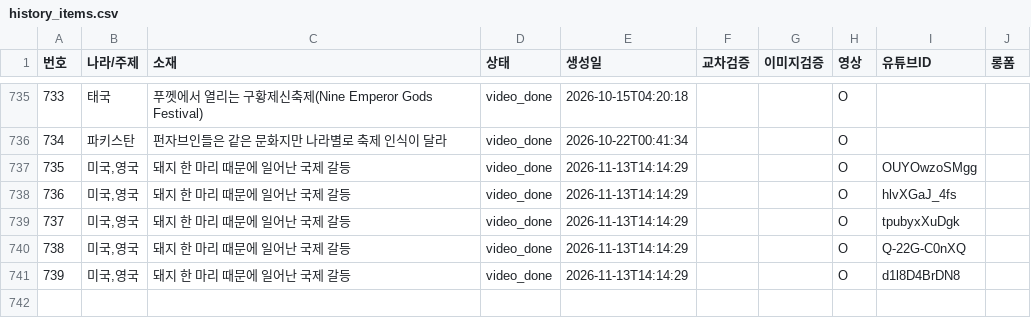
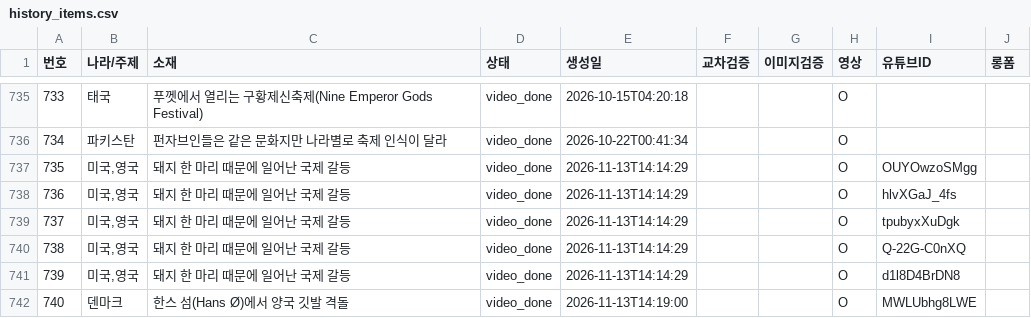
Before and after one commit to gonmau/shorts, a CSV file: history_items.csv, drawn as a sheet; only a part is shown, gaps mark what is left out.

Commit message:
chore: update history_items.csv from PC

```diff
--- a/history_items.csv
+++ b/history_items.csv
@@ -741 +741,2 @@
 739,"미국,영국",돼지 한 마리 때문에 일어난 국제 갈등,video_done,2026-11-13T14:14:29,,,O,d1l8D4BrDN8,
+740,덴마크,한스 섬(Hans Ø)에서 양국 깃발 격돌,video_done,2026-11-13T14:19:00,,,O,MWLUbhg8LWE,
```
